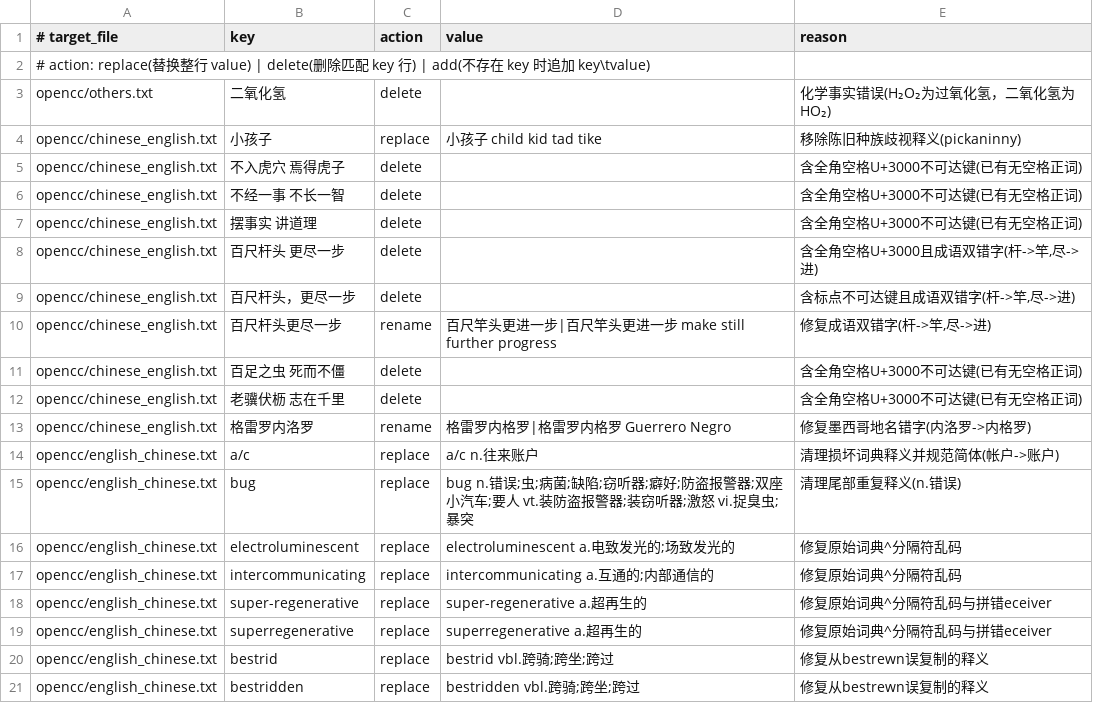
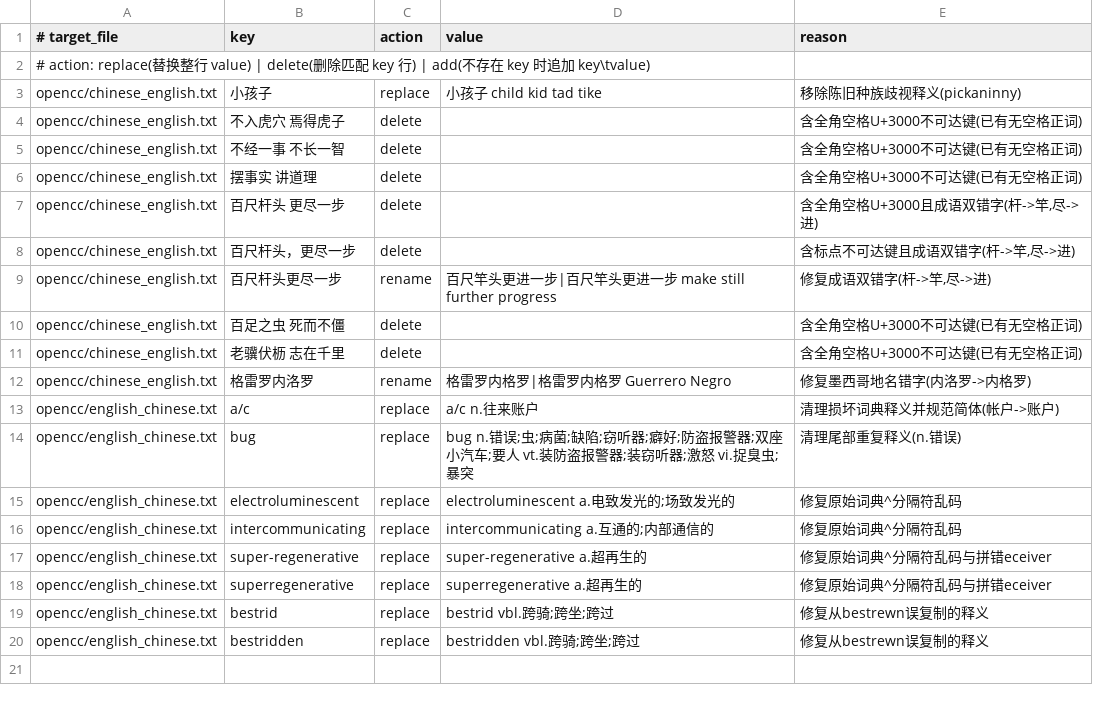
Before and after one commit to Chth1z/rime-chth1z, a TSV file: rules/opencc_fixes.tsv, drawn as a sheet.

```diff
--- a/rules/opencc_fixes.tsv
+++ b/rules/opencc_fixes.tsv
@@ -2,3 +2,2 @@
 # action: replace(替换整行 value) | delete(删除匹配 key 行) | add(不存在 key 时追加 key\tvalue)
-opencc/others.txt	二氧化氢	delete		化学事实错误(H₂O₂为过氧化氢，二氧化氢为HO₂)
 opencc/chinese_english.txt	小孩子	replace	小孩子 child kid tad tike	移除陈旧种族歧视释义(pickaninny)
```
Also changed, not shown: rules/word_fixes.tsv, 3 other files.
